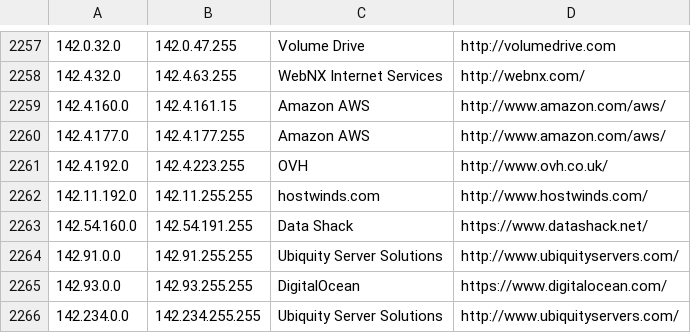
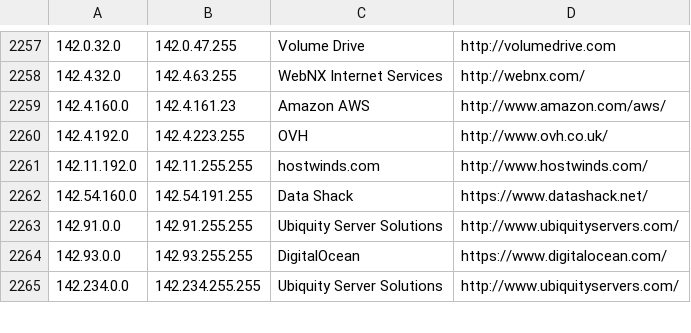
Before and after one commit to kanadaj/ipcat, a CSV file: datacenters.csv, drawn as a sheet; only a part is shown, gaps mark what is left out.

Commit message:
Update IP list

```diff
--- a/datacenters.csv
+++ b/datacenters.csv
@@ -2258,4 +2258,3 @@
 142.4.32.0,142.4.63.255,WebNX Internet Services,http://webnx.com/
-142.4.160.0,142.4.161.15,Amazon AWS,http://www.amazon.com/aws/
-142.4.177.0,142.4.177.255,Amazon AWS,http://www.amazon.com/aws/
+142.4.160.0,142.4.161.23,Amazon AWS,http://www.amazon.com/aws/
 142.4.192.0,142.4.223.255,OVH,http://www.ovh.co.uk/
```
Also changed, not shown: datacenters-stats.csv.
